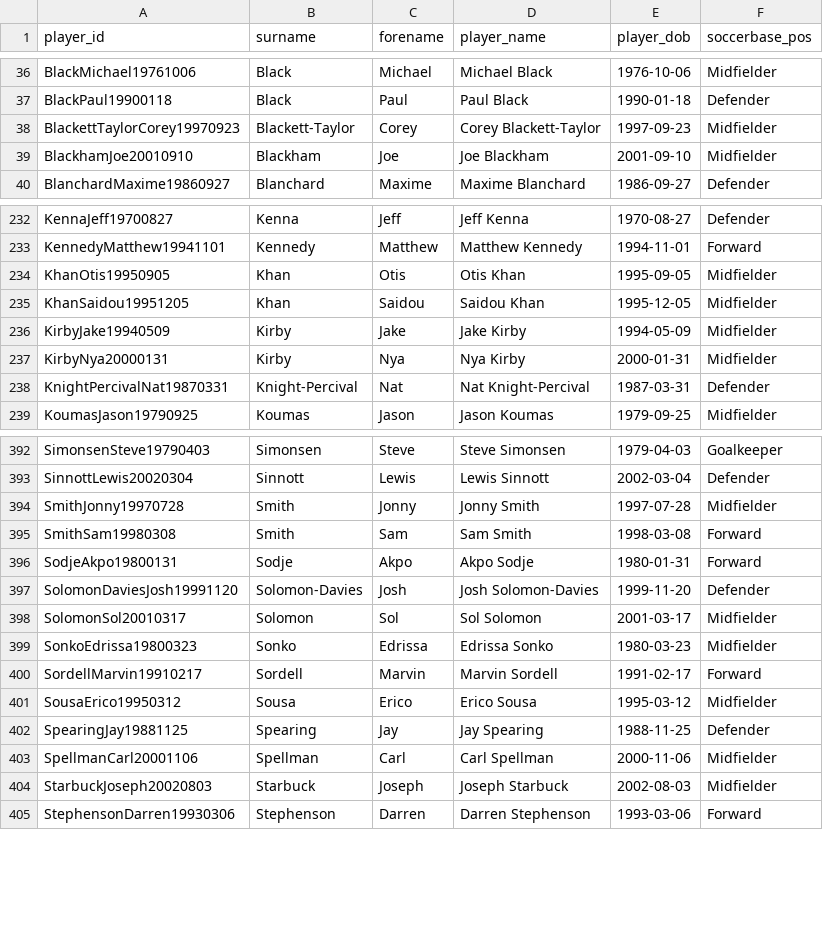
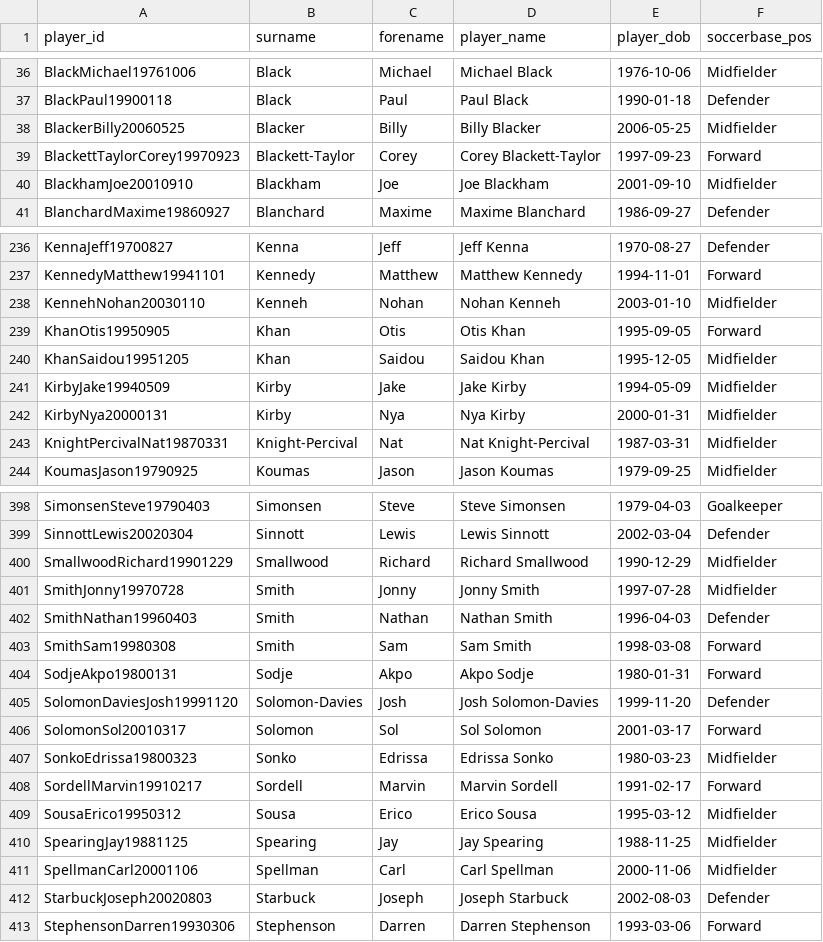
Before and after one commit to petebrown/wrangle-player-positions, a CSV file: output/soccerbase.csv, drawn as a sheet; only a part is shown, gaps mark what is left out; the diff covers the shown part only.

```diff
--- a/output/soccerbase.csv
+++ b/output/soccerbase.csv
@@ -37,3 +37,4 @@ BlackMichael19761006,Black,Michael,Michael Black,1976-10-06,Midfielder
 BlackPaul19900118,Black,Paul,Paul Black,1990-01-18,Defender
-BlackettTaylorCorey19970923,Blackett-Taylor,Corey,Corey Blackett-Taylor,1997-09-23,Midfielder
+BlackerBilly20060525,Blacker,Billy,Billy Blacker,2006-05-25,Midfielder
+BlackettTaylorCorey19970923,Blackett-Taylor,Corey,Corey Blackett-Taylor,1997-09-23,Forward
 BlackhamJoe20010910,Blackham,Joe,Joe Blackham,2001-09-10,Midfielder
@@ -233,3 +237,4 @@ KennaJeff19700827,Kenna,Jeff,Jeff Kenna,1970-08-27,Defender
 KennedyMatthew19941101,Kennedy,Matthew,Matthew Kennedy,1994-11-01,Forward
-KhanOtis19950905,Khan,Otis,Otis Khan,1995-09-05,Midfielder
+KennehNohan20030110,Kenneh,Nohan,Nohan Kenneh,2003-01-10,Midfielder
+KhanOtis19950905,Khan,Otis,Otis Khan,1995-09-05,Forward
 KhanSaidou19951205,Khan,Saidou,Saidou Khan,1995-12-05,Midfielder
@@ -237,3 +242,3 @@ KirbyJake19940509,Kirby,Jake,Jake Kirby,1994-05-09,Midfielder
 KirbyNya20000131,Kirby,Nya,Nya Kirby,2000-01-31,Midfielder
-KnightPercivalNat19870331,Knight-Percival,Nat,Nat Knight-Percival,1987-03-31,Defender
+KnightPercivalNat19870331,Knight-Percival,Nat,Nat Knight-Percival,1987-03-31,Midfielder
 KoumasJason19790925,Koumas,Jason,Jason Koumas,1979-09-25,Midfielder
@@ -393,3 +399,5 @@ SimonsenSteve19790403,Simonsen,Steve,Steve Simonsen,1979-04-03,Goalkeeper
 SinnottLewis20020304,Sinnott,Lewis,Lewis Sinnott,2002-03-04,Defender
+SmallwoodRichard19901229,Smallwood,Richard,Richard Smallwood,1990-12-29,Midfielder
 SmithJonny19970728,Smith,Jonny,Jonny Smith,1997-07-28,Midfielder
+SmithNathan19960403,Smith,Nathan,Nathan Smith,1996-04-03,Defender
 SmithSam19980308,Smith,Sam,Sam Smith,1998-03-08,Forward
@@ -397,3 +405,3 @@ SodjeAkpo19800131,Sodje,Akpo,Akpo Sodje,1980-01-31,Forward
 SolomonDaviesJosh19991120,Solomon-Davies,Josh,Josh Solomon-Davies,1999-11-20,Defender
-SolomonSol20010317,Solomon,Sol,Sol Solomon,2001-03-17,Midfielder
+SolomonSol20010317,Solomon,Sol,Sol Solomon,2001-03-17,Forward
 SonkoEdrissa19800323,Sonko,Edrissa,Edrissa Sonko,1980-03-23,Midfielder
@@ -401,5 +409,5 @@ SordellMarvin19910217,Sordell,Marvin,Marvin Sordell,1991-02-17,Forward
 SousaErico19950312,Sousa,Erico,Erico Sousa,1995-03-12,Midfielder
-SpearingJay19881125,Spearing,Jay,Jay Spearing,1988-11-25,Defender
+SpearingJay19881125,Spearing,Jay,Jay Spearing,1988-11-25,Midfielder
 SpellmanCarl20001106,Spellman,Carl,Carl Spellman,2000-11-06,Midfielder
-StarbuckJoseph20020803,Starbuck,Joseph,Joseph Starbuck,2002-08-03,Midfielder
+StarbuckJoseph20020803,Starbuck,Joseph,Joseph Starbuck,2002-08-03,Defender
 StephensonDarren19930306,Stephenson,Darren,Darren Stephenson,1993-03-06,Forward
```
Also changed, not shown: 5 added rows and 19 edited cells elsewhere in this file, output/player-positions.csv.
